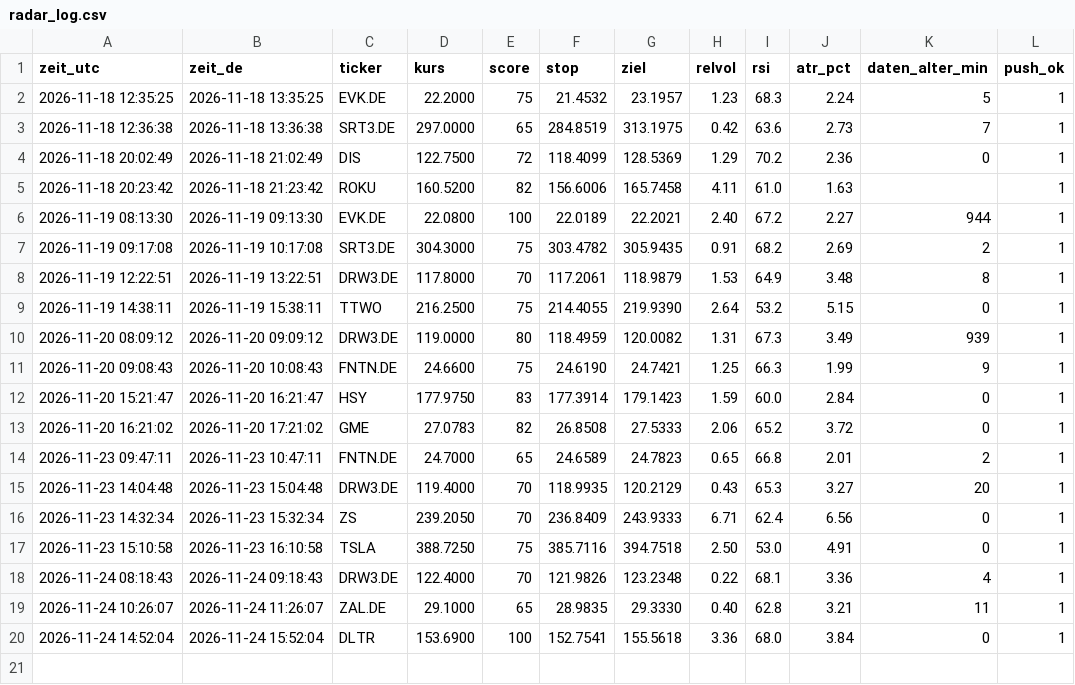
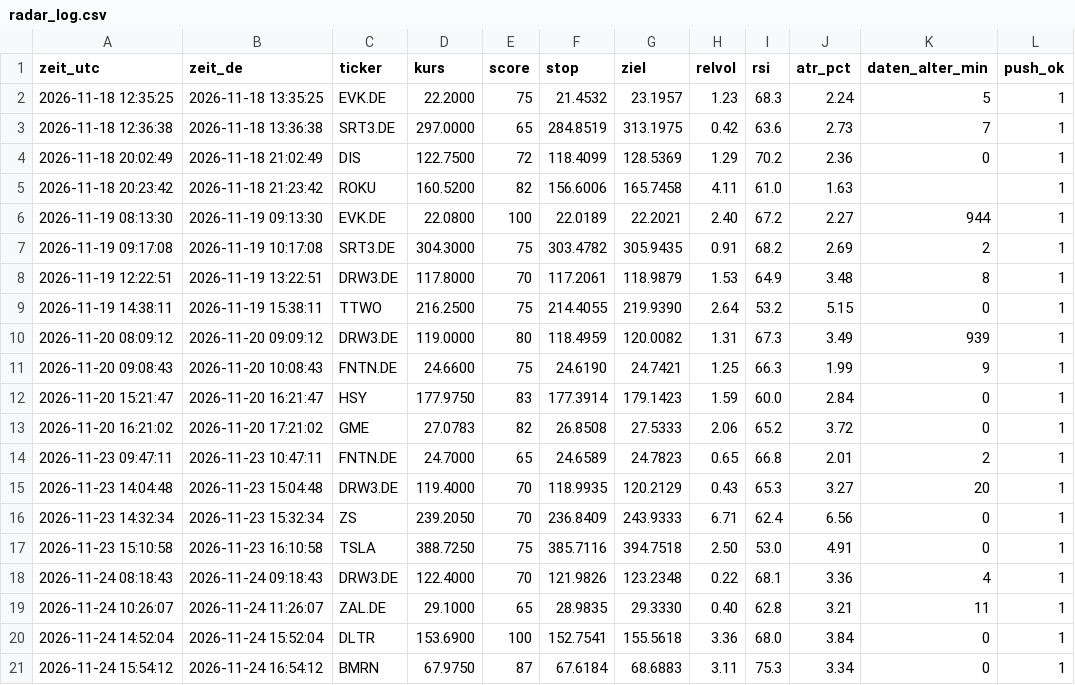
Before and after one commit to 431LM/Bot, a CSV file: radar_log.csv, drawn as a sheet; the diff names each change by its address in the sheet, - before the commit and + after, or states it on an @@ line.

Commit message:
Radar-Protokoll

```diff
--- a/radar_log.csv
+++ b/radar_log.csv
+row 21: 2026-11-24 15:54:12 | 2026-11-24 16:54:12 | BMRN | 67.9750 | 87 | 67.6184 | 68.6883 | 3.11 | 75.3 | 3.34 | 0 | 1
```
Also changed, not shown: 1 other file.
